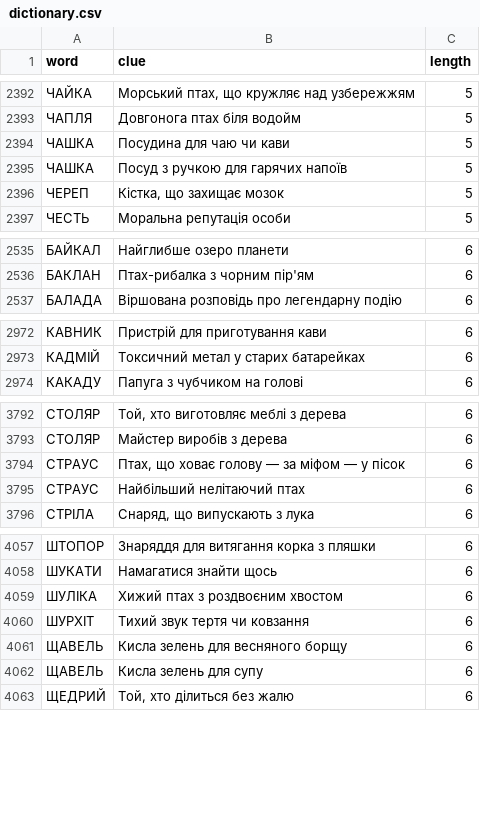
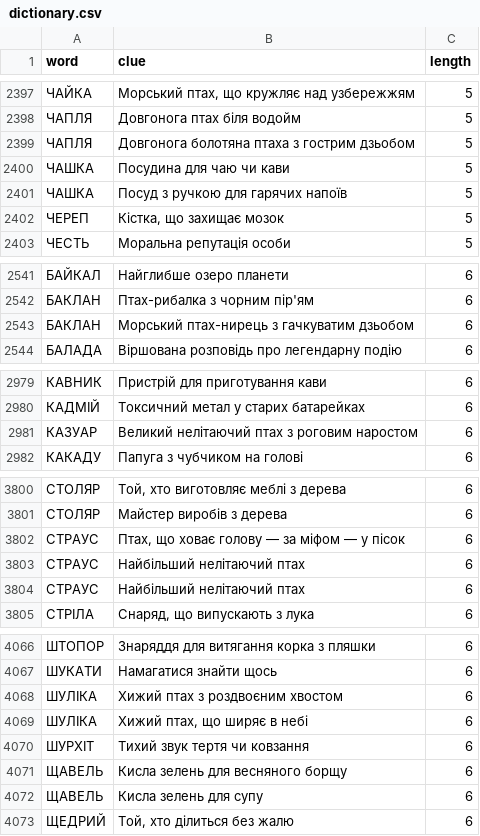
Before and after one commit to andreyrouk/scanword, a CSV file: data/dictionary.csv, drawn as a sheet; only a part is shown, gaps mark what is left out; the diff covers the shown part only; the diff names each change by its address in the sheet, - before the commit and + after, or states it on an @@ line.

```diff
--- a/data/dictionary.csv
+++ b/data/dictionary.csv
+row 2399: ЧАПЛЯ | Довгонога болотяна птаха з гострим дзьобом | 5
+row 2543: БАКЛАН | Морський птах-нирець з гачкуватим дзьобом | 6
+row 2981: КАЗУАР | Великий нелітаючий птах з роговим наростом | 6
+row 3804: СТРАУС | Найбільший нелітаючий птах | 6
+row 4069: ШУЛІКА | Хижий птах, що ширяє в небі | 6
```
Also changed, not shown: 10 added rows elsewhere in this file, 2 other files.
